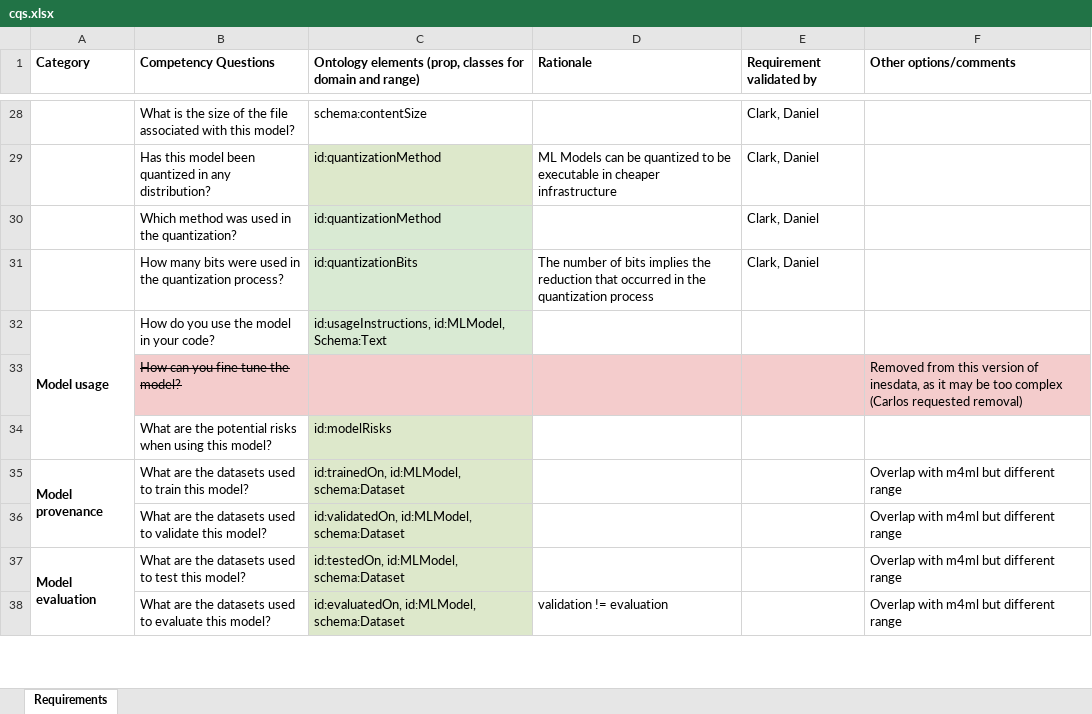
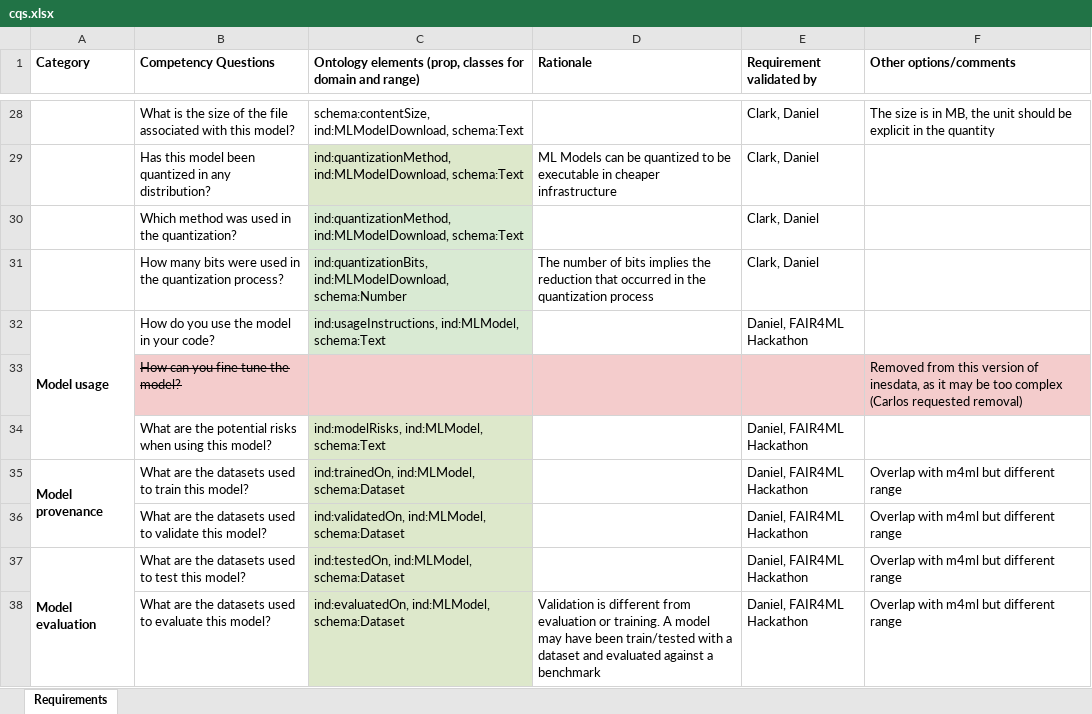
Before and after one commit to oeg-upm/inesdata-ml-schema, an Excel workbook: requirements/cqs.xlsx, sheet Requirements, drawn as a sheet; only a part is shown, gaps mark what is left out; values as stored, in another font and other column widths than the file's, no borders; the diff covers the shown part only; the diff names each change by its address in the sheet, - before the commit and + after, or states it on an @@ line.

```diff
--- a/requirements/cqs.xlsx (sheet Requirements)
+++ b/requirements/cqs.xlsx (sheet Requirements)
-C28: schema:contentSize
+C28: schema:contentSize, ind:MLModelDownload, schema:Text
-F28 (Other options/comments): (empty)
+F28 (Other options/comments): The size is in MB, the unit should be explicit in the quantity
-C29:C30: id:quantizationMethod
+C29:C30: ind:quantizationMethod, ind:MLModelDownload, schema:Text
-C31: id:quantizationBits
+C31: ind:quantizationBits, ind:MLModelDownload, schema:Number
-C32: id:usageInstructions, id:MLModel, Schema:Text
+C32: ind:usageInstructions, ind:MLModel, schema:Text
-E32 (Requirement validated by): (empty)
+E32 (Requirement validated by): Daniel, FAIR4ML Hackathon
-C34: id:modelRisks
+C34: ind:modelRisks, ind:MLModel, schema:Text
-E34:E38 (Requirement validated by): (empty)
+E34:E38 (Requirement validated by): Daniel, FAIR4ML Hackathon
-C35: id:trainedOn, id:MLModel, schema:Dataset
+C35: ind:trainedOn, ind:MLModel, schema:Dataset
-C36: id:validatedOn, id:MLModel, schema:Dataset
+C36: ind:validatedOn, ind:MLModel, schema:Dataset
-C37: id:testedOn, id:MLModel, schema:Dataset
+C37: ind:testedOn, ind:MLModel, schema:Dataset
-C38: id:evaluatedOn, id:MLModel, schema:Dataset
+C38: ind:evaluatedOn, ind:MLModel, schema:Dataset
-D38 (Rationale): validation != evaluation
+D38 (Rationale): Validation is different from evaluation or training. A model may have been train/tested with a dataset and evaluated against a benchmark
```
Also changed, not shown: 8 added rows, 66 edited cells and cell formats elsewhere in this sheet, 6 other files.
